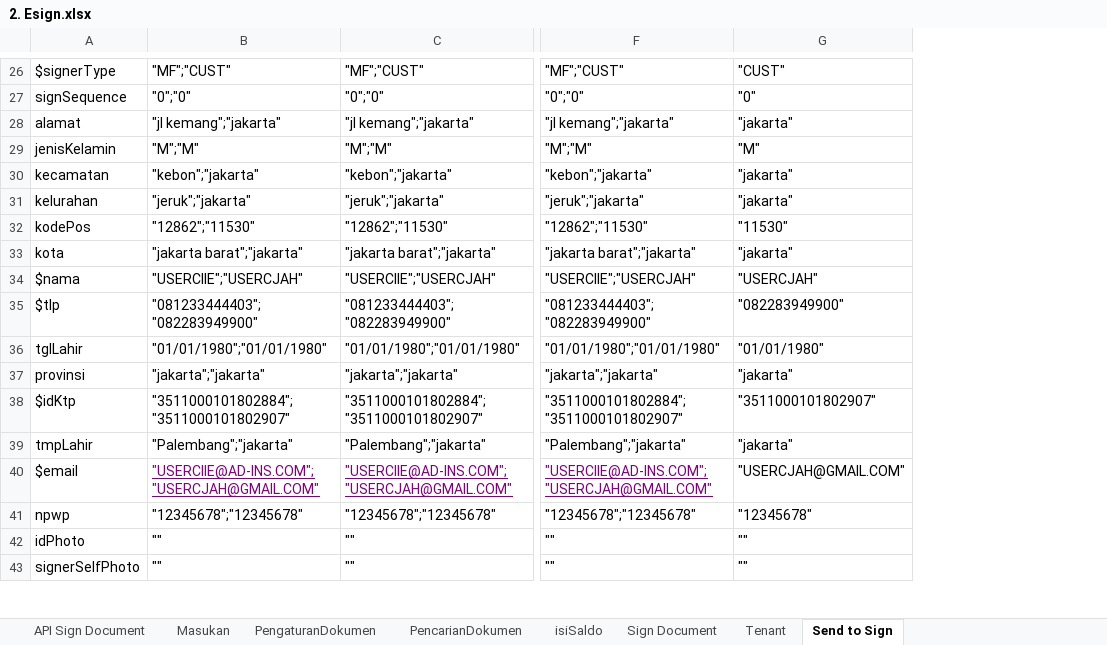
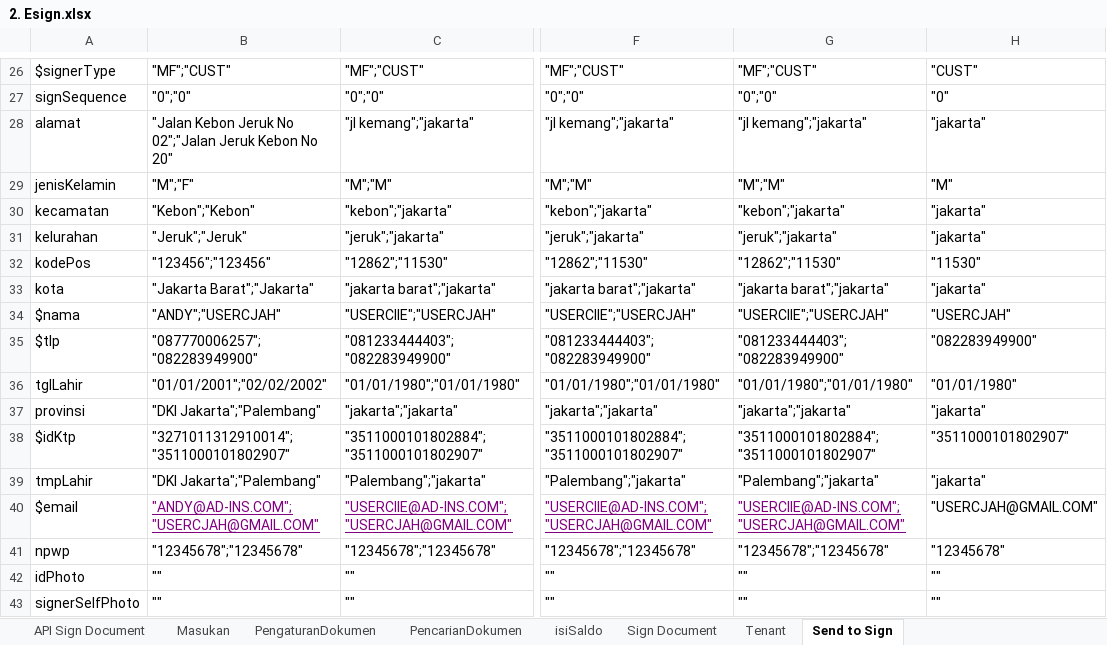
Before and after one commit to qcadins/ATeSign, an Excel workbook: Excel/2. Esign.xlsx, sheet Send to Sign, drawn as a sheet; only a part is shown, gaps mark what is left out; values as stored, in another font and other column widths than the file's, no borders; the diff covers the shown part only; the diff names each change by its address in the sheet, - before the commit and + after, or states it on an @@ line.

```diff
--- a/Excel/2. Esign.xlsx (sheet Send to Sign)
+++ b/Excel/2. Esign.xlsx (sheet Send to Sign)
+column G, rows 26-43: "MF";"CUST" | "0";"0" | "jl kemang";"jakarta" | "M";"M" | "kebon";"jakarta" | "jeruk";"jakarta" | "12862";"11530" | "jakarta barat";"jakarta" | "USERCIIE";"USERCJAH" | "081233444403";"082283949900" | "01/01/1980";"01/01/1980" | "jakarta";"jakarta" | "3511000101802884";"3511000101802907" | "Palembang";"jakarta" | "USERCIIE@AD-INS.COM";"USERCJAH@GMAIL.COM" | "12345678";"12345678" | "" | ""
-B28: "jl kemang";"jakarta"
+B28: "Jalan Kebon Jeruk No 02";"Jalan Jeruk Kebon No 20"
-B29: "M";"M"
+B29: "M";"F"
-B30: "kebon";"jakarta"
+B30: "Kebon";"Kebon"
-B31: "jeruk";"jakarta"
+B31: "Jeruk";"Jeruk"
-B32: "12862";"11530"
+B32: "123456";"123456"
-B33: "jakarta barat";"jakarta"
+B33: "Jakarta Barat";"Jakarta"
-B34: "USERCIIE";"USERCJAH"
+B34: "ANDY";"USERCJAH"
-B35: "081233444403";"082283949900"
+B35: "087770006257";"082283949900"
-B36: "01/01/1980";"01/01/1980"
+B36: "01/01/2001";"02/02/2002"
-B37: "jakarta";"jakarta"
+B37: "DKI Jakarta";"Palembang"
-B38: "3511000101802884";"3511000101802907"
+B38: "3271011312910014";"3511000101802907"
-B39: "Palembang";"jakarta"
+B39: "DKI Jakarta";"Palembang"
-B40: "USERCIIE@AD-INS.COM";"USERCJAH@GMAIL.COM"
+B40: "ANDY@AD-INS.COM";"USERCJAH@GMAIL.COM"
```
Also changed, not shown: 1 added row, 1 removed row and 24 edited cells elsewhere in this sheet, sheet API Send Document, sheet PengaturanDokumen, sheet API Sign Document, formulas that keep their value.
